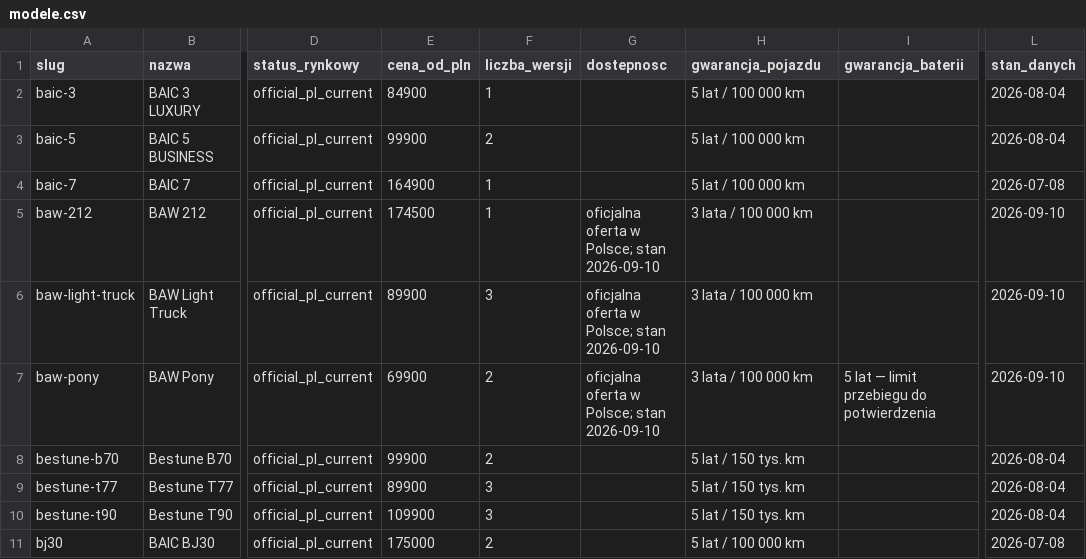
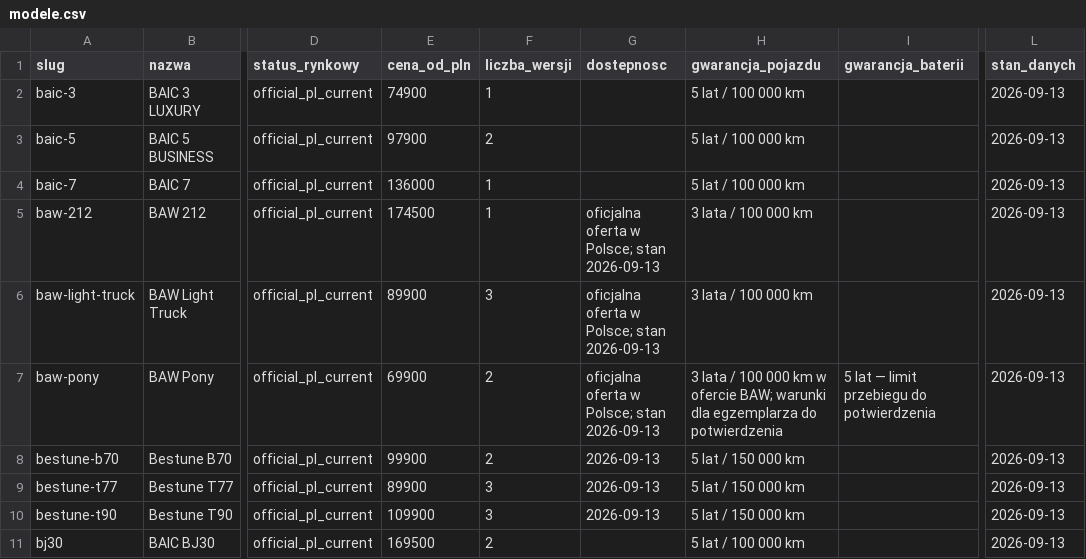
Before and after one commit to mabochenek/nowoczesneauta-dane, a CSV file: data/modele.csv, drawn as a sheet; only a part is shown, gaps mark what is left out; the diff covers the shown part only; the diff names each change by its address in the sheet, - before the commit and + after, or states it on an @@ line.

```diff
--- a/data/modele.csv
+++ b/data/modele.csv
-E2 (cena_od_pln): 84900
+E2 (cena_od_pln): 74900
-L2:L3 (stan_danych): 2026-08-04
+L2:L3 (stan_danych): 2026-09-13
-E3 (cena_od_pln): 99900
+E3 (cena_od_pln): 97900
-E4 (cena_od_pln): 164900
+E4 (cena_od_pln): 136000
-L4 (stan_danych): 2026-07-08
+L4 (stan_danych): 2026-09-13
-G5:G7 (dostepnosc): oficjalna oferta w Polsce; stan 2026-09-10
+G5:G7 (dostepnosc): oficjalna oferta w Polsce; stan 2026-09-13
-L5:L7 (stan_danych): 2026-09-10
+L5:L7 (stan_danych): 2026-09-13
-H7 (gwarancja_pojazdu): …000 km
+H7 (gwarancja_pojazdu): …000 km w ofercie BAW; warunki dla egzemplarza do potwierdzenia
-G8:G10 (dostepnosc): (empty)
+G8:G10 (dostepnosc): 2026-09-13
-H8:H10 (gwarancja_pojazdu): 5 lat / 150 tys. km
+H8:H10 (gwarancja_pojazdu): 5 lat / 150 000 km
-L8:L10 (stan_danych): 2026-08-04
+L8:L10 (stan_danych): 2026-09-13
-E11 (cena_od_pln): 175000
+E11 (cena_od_pln): 169500
-L11 (stan_danych): 2026-07-08
+L11 (stan_danych): 2026-09-13
```
Also changed, not shown: 60 edited cells elsewhere in this file, data/zmiany.csv, 2 other files.
